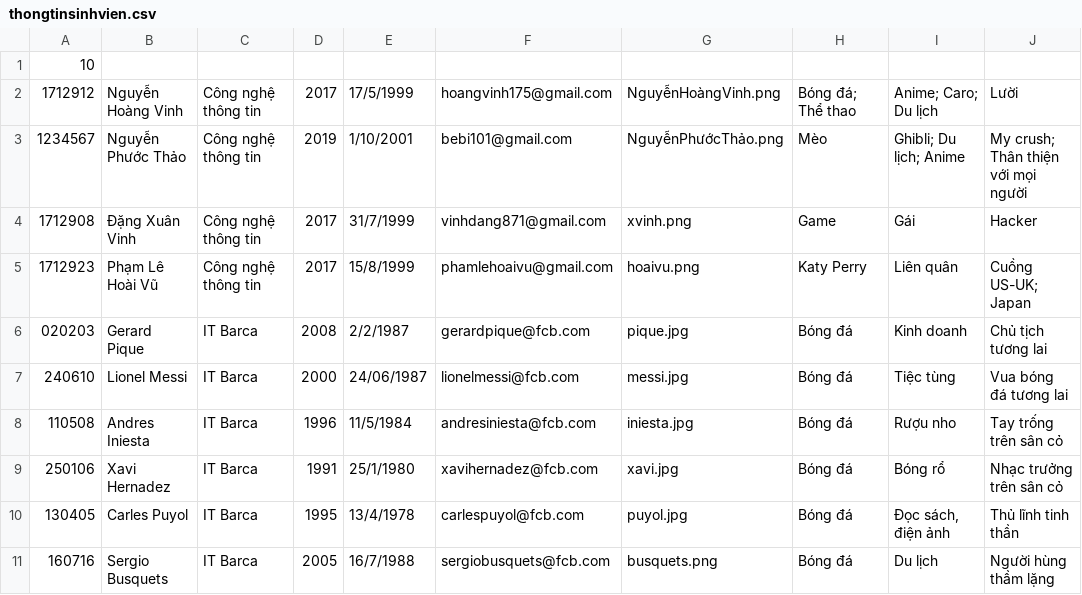
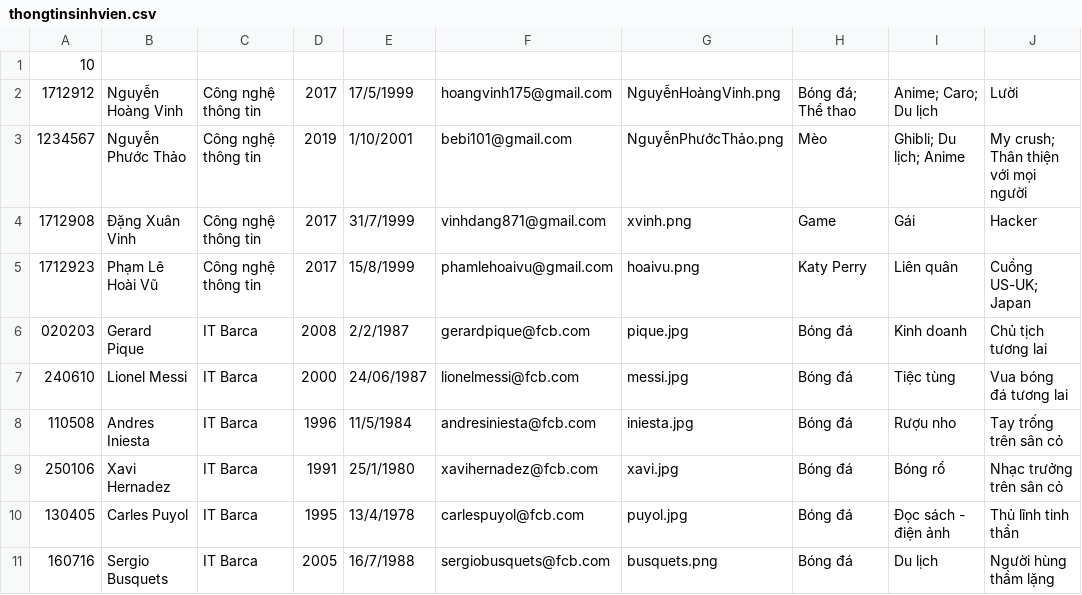
Before and after one commit to KazuyaFCB/doangiuaki, a CSV file: 1712912/1712912/thongtinsinhvien.csv, drawn as a sheet; the diff names each change by its address in the sheet, - before the commit and + after, or states it on an @@ line.

```diff
--- a/1712912/1712912/thongtinsinhvien.csv
+++ b/1712912/1712912/thongtinsinhvien.csv
-I10: Đọc sách, điện ảnh
+I10: Đọc sách - điện ảnh
```
Also changed, not shown: 2 other files.
